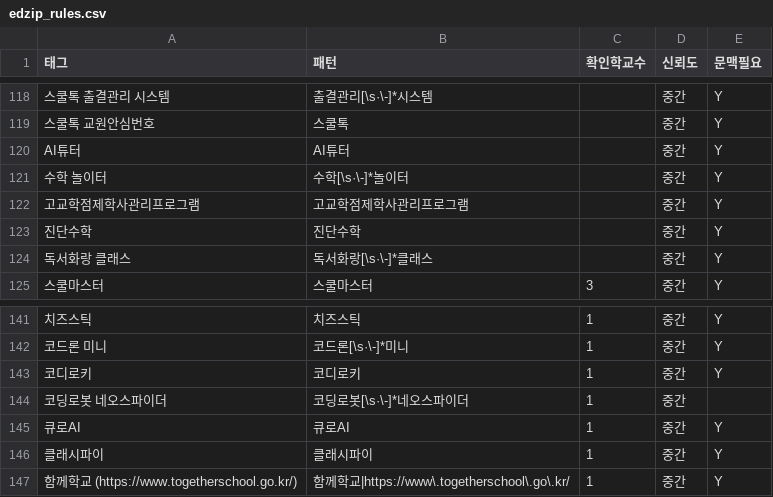
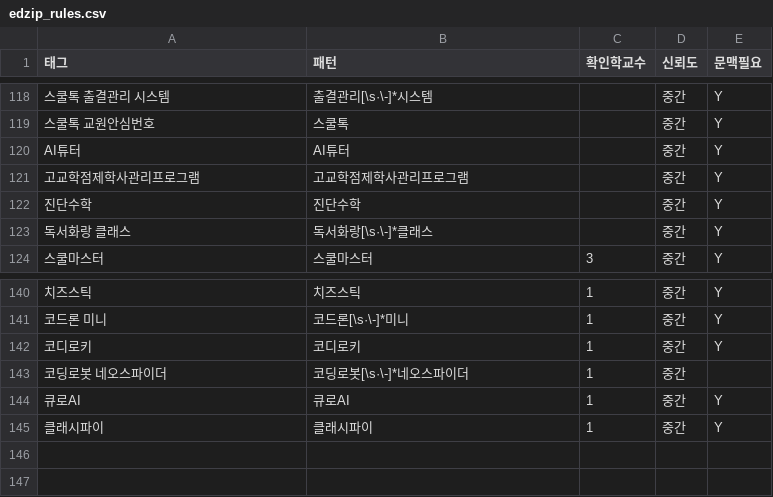
Before and after one commit to theflight001/school-edtech, a CSV file: edzip_rules.csv, drawn as a sheet; only a part is shown, gaps mark what is left out; the diff names each change by its address in the sheet, - before the commit and + after, or states it on an @@ line.

```diff
--- a/edzip_rules.csv
+++ b/edzip_rules.csv
-row 121: 수학 놀이터 | 수학[\s·\-]*놀이터 |  | 중간 | Y
-row 147: 함께학교 (https://www.togetherschool.go.kr/) | 함께학교|https://www\.togetherschool\.go\.kr/ | 1 | 중간 | Y
```
Also changed, not shown: mined_rules.csv, 17 other files.
